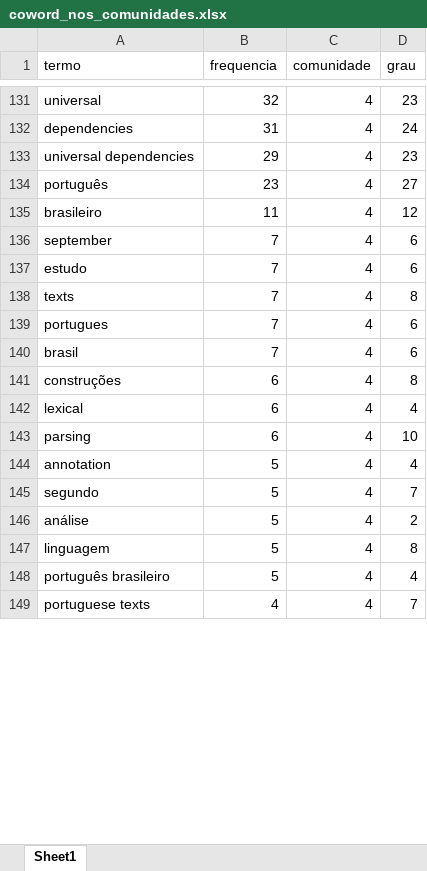
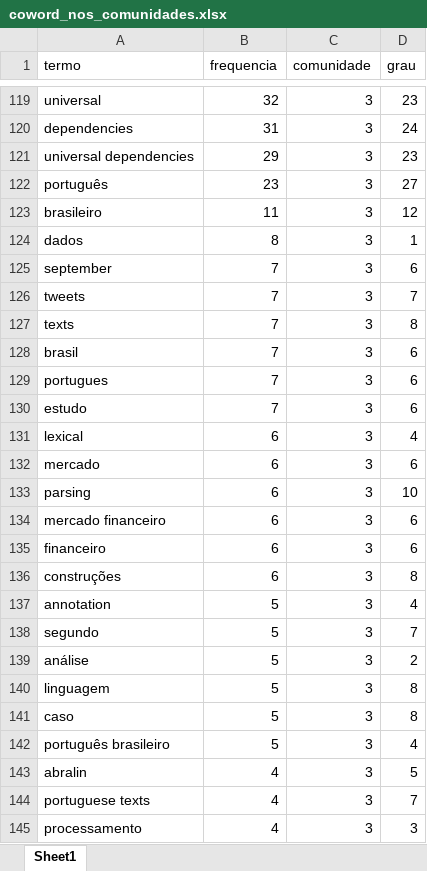
Before and after one commit to julianehelanski/bibliometria-publicacoes-c4ai, an Excel workbook: output/coword/coword_nos_comunidades.xlsx, sheet Sheet1, drawn as a sheet; only a part is shown, gaps mark what is left out; values as stored, in another font and other column widths than the file's, no borders; removed rows and columns are numbered as before the commit, all else as after; the diff covers the shown part only; the diff names each change by its address in the sheet, - before the commit and + after, or states it on an @@ line.

```diff
--- a/output/coword/coword_nos_comunidades.xlsx (sheet Sheet1)
+++ b/output/coword/coword_nos_comunidades.xlsx (sheet Sheet1)
-C119:C123 (comunidade): 4
+C119:C123 (comunidade): 3
+row 124: dados | 8 | 3 | 1
-C125 (comunidade): 4
+C125 (comunidade): 3
-row 137: estudo | 7 | 4 | 6
+row 126: tweets | 7 | 3 | 7
-C127 (comunidade): 4
+C127 (comunidade): 3
+row 128: brasil | 7 | 3 | 6
-C129:C130 (comunidade): 4
+C129:C130 (comunidade): 3
-A130 (termo): brasil
+A130 (termo): estudo
-row 141: construções | 6 | 4 | 8
-C131 (comunidade): 4
+C131 (comunidade): 3
+row 132: mercado | 6 | 3 | 6
-C133 (comunidade): 4
+C133 (comunidade): 3
+row 134: mercado financeiro | 6 | 3 | 6
+row 135: financeiro | 6 | 3 | 6
+row 136: construções | 6 | 3 | 8
-C137:C140 (comunidade): 4
+C137:C140 (comunidade): 3
+row 141: caso | 5 | 3 | 8
-C142 (comunidade): 4
+C142 (comunidade): 3
+row 143: abralin | 4 | 3 | 5
-C144 (comunidade): 4
+C144 (comunidade): 3
+row 145: processamento | 4 | 3 | 3
```
Also changed, not shown: 37 added rows, 45 removed rows, 54 moved rows and 15 edited cells elsewhere in this sheet, output/coword/coword_arestas.xlsx, output/coword/coword_termos_por_periodo.xlsx, 6 other files.
